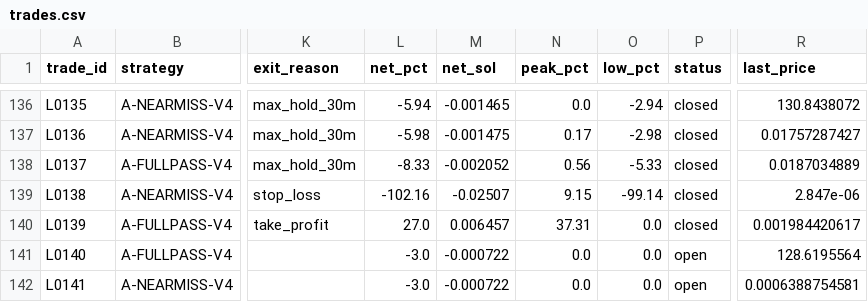
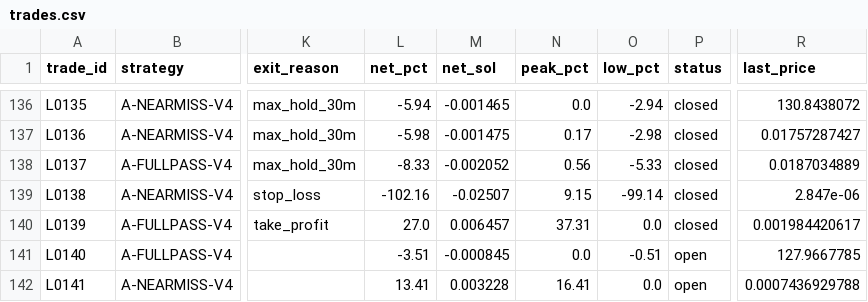
Before and after one commit to franco0882/TradingMemecoins, a CSV file: ledger/learning/trades.csv, drawn as a sheet; only a part is shown, gaps mark what is left out; the diff names each change by its address in the sheet, - before the commit and + after, or states it on an @@ line.

```diff
--- a/ledger/learning/trades.csv
+++ b/ledger/learning/trades.csv
-L141 (net_pct): -3.0
+L141 (net_pct): -3.51
-M141 (net_sol): -0.000722
+M141 (net_sol): -0.000845
-O141 (low_pct): 0.0
+O141 (low_pct): -0.51
-R141 (last_price): 128.6195564
+R141 (last_price): 127.9667785
-L142 (net_pct): -3.0
+L142 (net_pct): 13.41
-M142 (net_sol): -0.000722
+M142 (net_sol): 0.003228
-N142 (peak_pct): 0.0
+N142 (peak_pct): 16.41
-R142 (last_price): 0.0006388754581
+R142 (last_price): 0.0007436929788
```
Also changed, not shown: ledger/learning/exits.csv, ledger/learning/features.csv, 9 other files.
